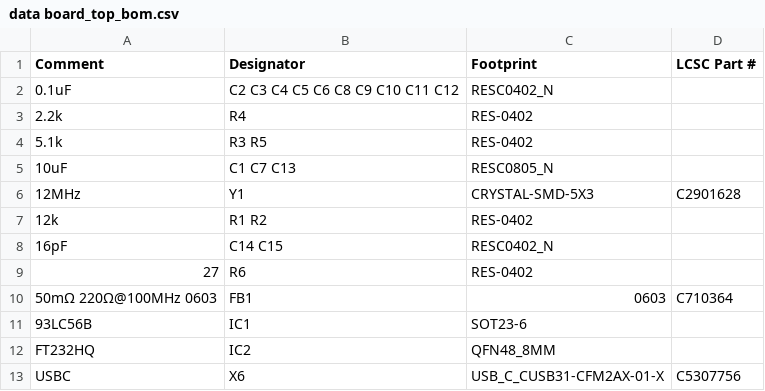
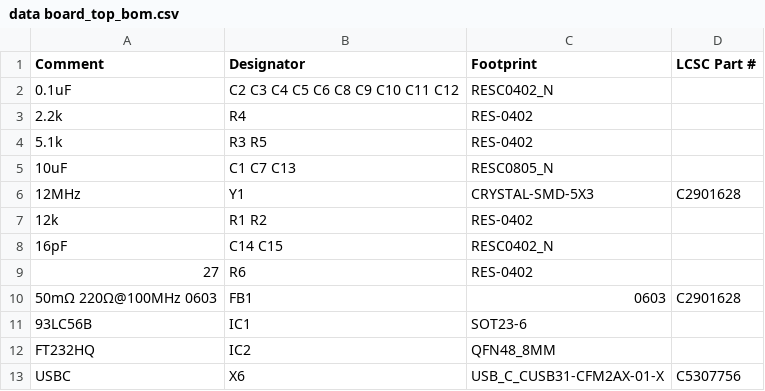
Before and after one commit to priimak/HaasoscopePro, a CSV file: data board/data board_top_bom.csv, drawn as a sheet.

```diff
--- a/data board/data board_top_bom.csv
+++ b/data board/data board_top_bom.csv
@@ -9,3 +9,3 @@ Comment,Designator,Footprint,LCSC Part #
 27,R6,RES-0402,
-50mΩ 220Ω@100MHz 0603,FB1,0603,C710364
+50mΩ 220Ω@100MHz 0603,FB1,0603,C2901628
 93LC56B,IC1,SOT23-6,
```
Also changed, not shown: 3 other files.
